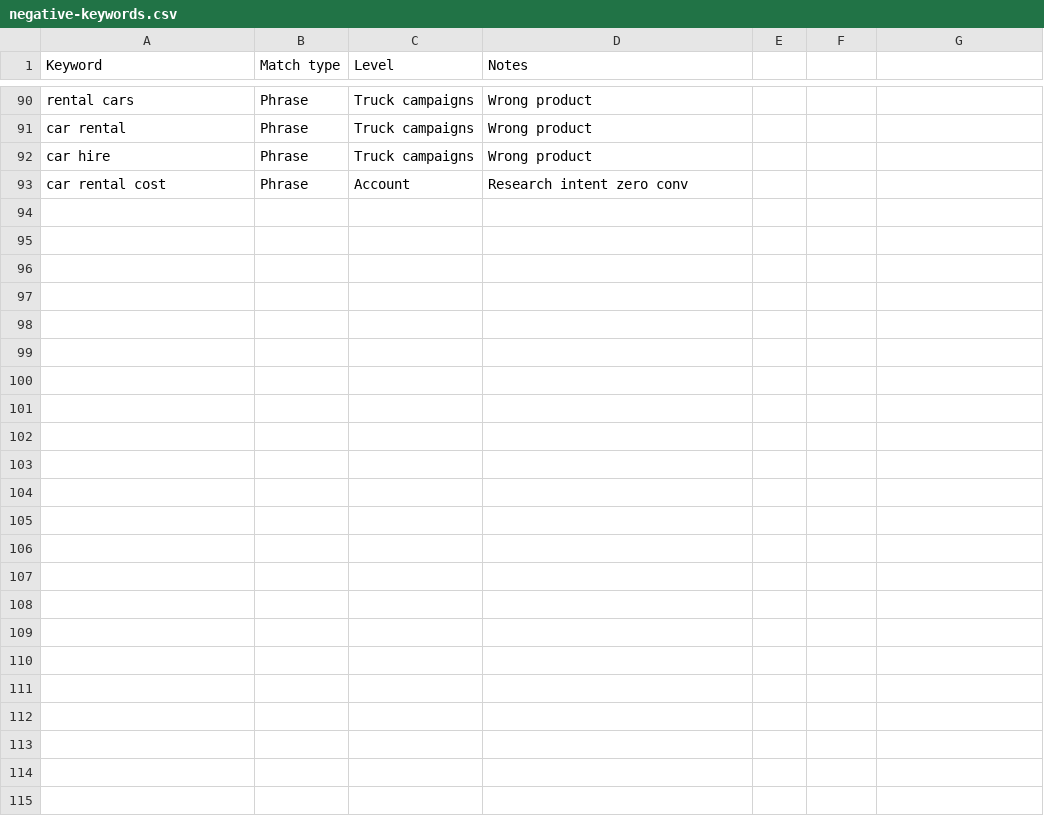
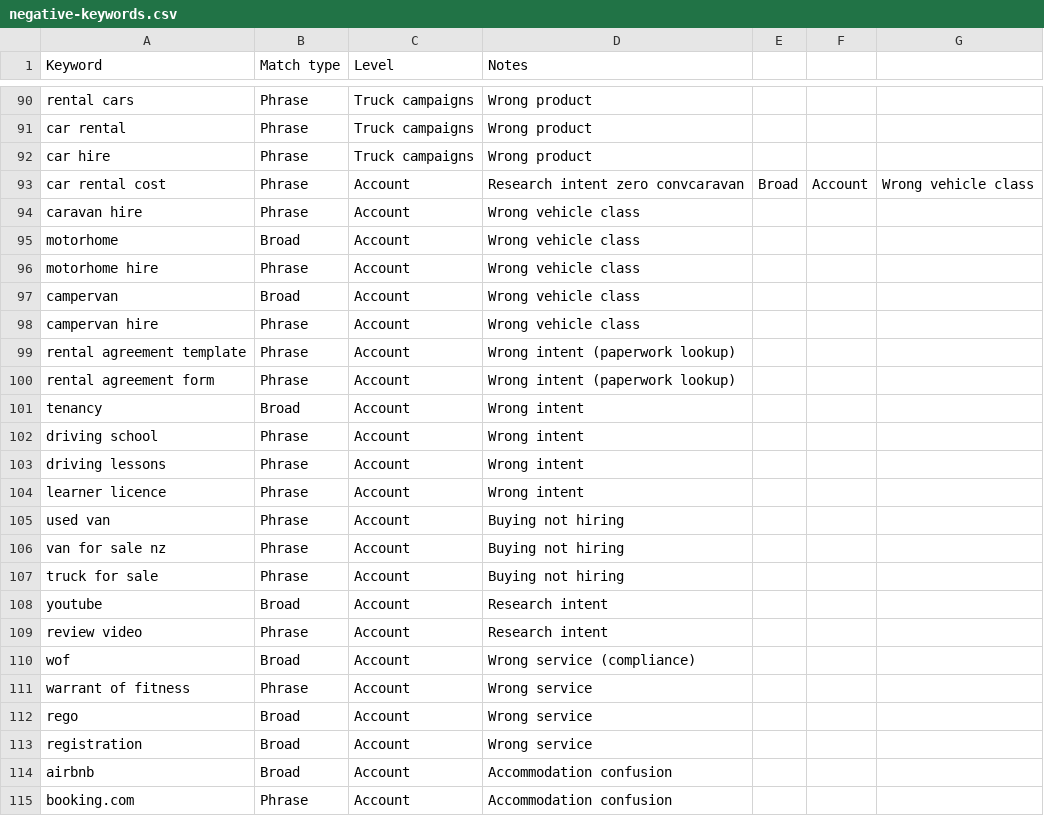
Before and after one commit to zaheedk/jamesblondrentals, a CSV file: public/google-ads/negative-keywords.csv, drawn as a sheet; only a part is shown, gaps mark what is left out.

```diff
--- a/public/google-ads/negative-keywords.csv
+++ b/public/google-ads/negative-keywords.csv
@@ -92,2 +92,24 @@ car rental,Phrase,Truck campaigns,Wrong product
 car hire,Phrase,Truck campaigns,Wrong product
-car rental cost,Phrase,Account,Research intent zero conv
+car rental cost,Phrase,Account,Research intent zero convcaravan,Broad,Account,Wrong vehicle class
+caravan hire,Phrase,Account,Wrong vehicle class
+motorhome,Broad,Account,Wrong vehicle class
+motorhome hire,Phrase,Account,Wrong vehicle class
+campervan,Broad,Account,Wrong vehicle class
+campervan hire,Phrase,Account,Wrong vehicle class
+rental agreement template,Phrase,Account,Wrong intent (paperwork lookup)
+rental agreement form,Phrase,Account,Wrong intent (paperwork lookup)
+tenancy,Broad,Account,Wrong intent
+driving school,Phrase,Account,Wrong intent
+driving lessons,Phrase,Account,Wrong intent
+learner licence,Phrase,Account,Wrong intent
+used van,Phrase,Account,Buying not hiring
+van for sale nz,Phrase,Account,Buying not hiring
+truck for sale,Phrase,Account,Buying not hiring
+youtube,Broad,Account,Research intent
+review video,Phrase,Account,Research intent
+wof,Broad,Account,Wrong service (compliance)
+warrant of fitness,Phrase,Account,Wrong service
+rego,Broad,Account,Wrong service
+registration,Broad,Account,Wrong service
+airbnb,Broad,Account,Accommodation confusion
+booking.com,Phrase,Account,Accommodation confusion
```
Also changed, not shown: 1 other file.
